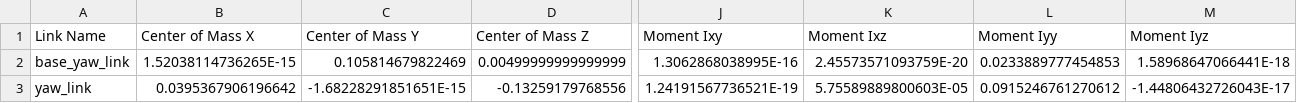
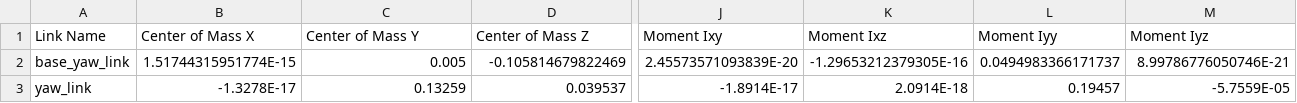
Before and after one commit to XDU-IRobot/engineer-amorph, a CSV file: src/opi/fluorite_arm_description/urdf/fluorite_arm_description.csv, drawn as a sheet; only a part is shown, gaps mark what is left out; the diff covers the shown part only; the diff names each change by its address in the sheet, - before the commit and + after, or states it on an @@ line.

Commit message:
update urdf model

```diff
--- a/src/opi/fluorite_arm_description/urdf/fluorite_arm_description.csv
+++ b/src/opi/fluorite_arm_description/urdf/fluorite_arm_description.csv
-B2 (Center of Mass X): 1.52038114736265E-15
+B2 (Center of Mass X): 1.51744315951774E-15
-C2 (Center of Mass Y): 0.105814679822469
+C2 (Center of Mass Y): 0.005
-D2 (Center of Mass Z): 0.00499999999999999
+D2 (Center of Mass Z): -0.105814679822469
-J2 (Moment Ixy): 1.3062868038995E-16
+J2 (Moment Ixy): 2.45573571093839E-20
-K2 (Moment Ixz): 2.45573571093759E-20
+K2 (Moment Ixz): -1.29653212379305E-16
-L2 (Moment Iyy): 0.0233889777454853
+L2 (Moment Iyy): 0.0494983366171737
-M2 (Moment Iyz): 1.58968647066441E-18
+M2 (Moment Iyz): 8.99786776050746E-21
-B3 (Center of Mass X): 0.0395367906196642
+B3 (Center of Mass X): -1.3278E-17
-C3 (Center of Mass Y): -1.68228291851651E-15
+C3 (Center of Mass Y): 0.13259
-D3 (Center of Mass Z): -0.13259179768556
+D3 (Center of Mass Z): 0.039537
-J3 (Moment Ixy): 1.24191567736521E-19
+J3 (Moment Ixy): -1.8914E-17
-K3 (Moment Ixz): 5.75589889800603E-05
+K3 (Moment Ixz): 2.0914E-18
-L3 (Moment Iyy): 0.0915246761270612
+L3 (Moment Iyy): 0.19457
-M3 (Moment Iyz): -1.44806432726043E-17
+M3 (Moment Iyz): -5.7559E-05
```
Also changed, not shown: 105 edited cells elsewhere in this file, 17 other files.
